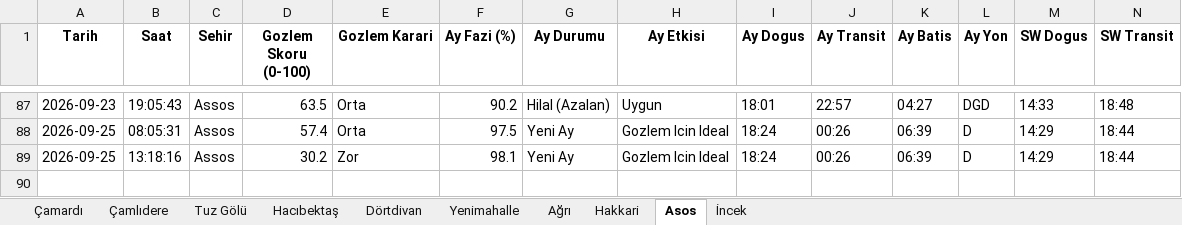
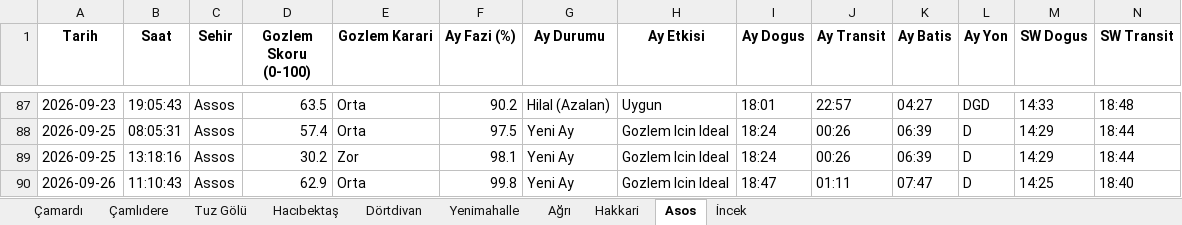
Before and after one commit to muhdogan-max/astro-gozlem, an Excel workbook: HavaTakip/astro_gozlem_verileri.xlsx, sheet Asos, drawn as a sheet; only a part is shown, gaps mark what is left out; values as stored, in another font and other column widths than the file's, no borders; rows hold the shown columns only; the diff names each change by its address in the sheet, - before the commit and + after, or states it on an @@ line.

Commit message:
Otomatik guncelleme: astro_gozlem_verileri.xlsx

```diff
--- a/HavaTakip/astro_gozlem_verileri.xlsx (sheet Asos)
+++ b/HavaTakip/astro_gozlem_verileri.xlsx (sheet Asos)
+row 90: 2026-09-26 | 11:10:43 | Assos | 62.9 | Orta | 99.8 | Yeni Ay | Gozlem Icin Ideal | 18:47 | 01:11 | 07:47 | D | 14:25 | 18:40
```
Also changed, not shown: sheet Dörtdivan, sheet İncek, sheet Tuz Gölü, sheet Çamlıdere, sheet Yenimahalle, sheet Hakkari, 3 more sheets.
